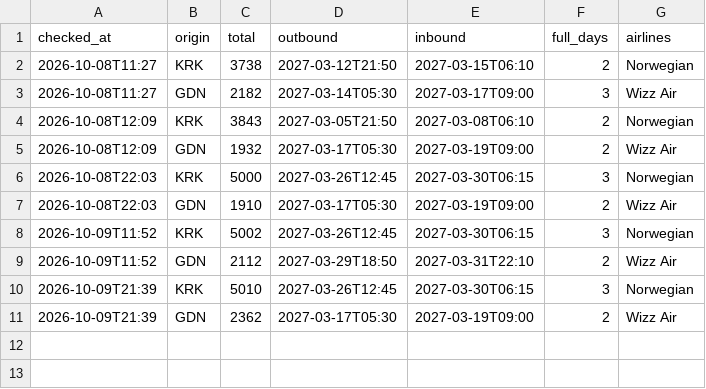
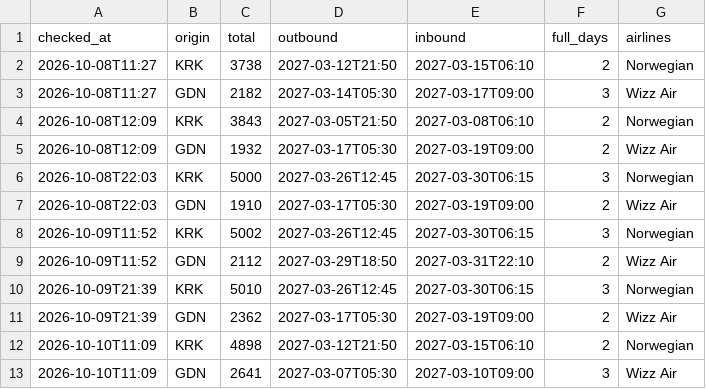
Before and after one commit to aczepierga/cursor_automations, a CSV file: flight-tracker/data/history.csv, drawn as a sheet; the diff names each change by its address in the sheet, - before the commit and + after, or states it on an @@ line.

Commit message:
Flight tracker: aktualizacja cen 2026-10-10

```diff
--- a/flight-tracker/data/history.csv
+++ b/flight-tracker/data/history.csv
+row 12: 2026-10-10T11:09 | KRK | 4898 | 2027-03-12T21:50 | 2027-03-15T06:10 | 2 | Norwegian
+row 13: 2026-10-10T11:09 | GDN | 2641 | 2027-03-07T05:30 | 2027-03-10T09:00 | 3 | Wizz Air
```
Also changed, not shown: 2 other files.
